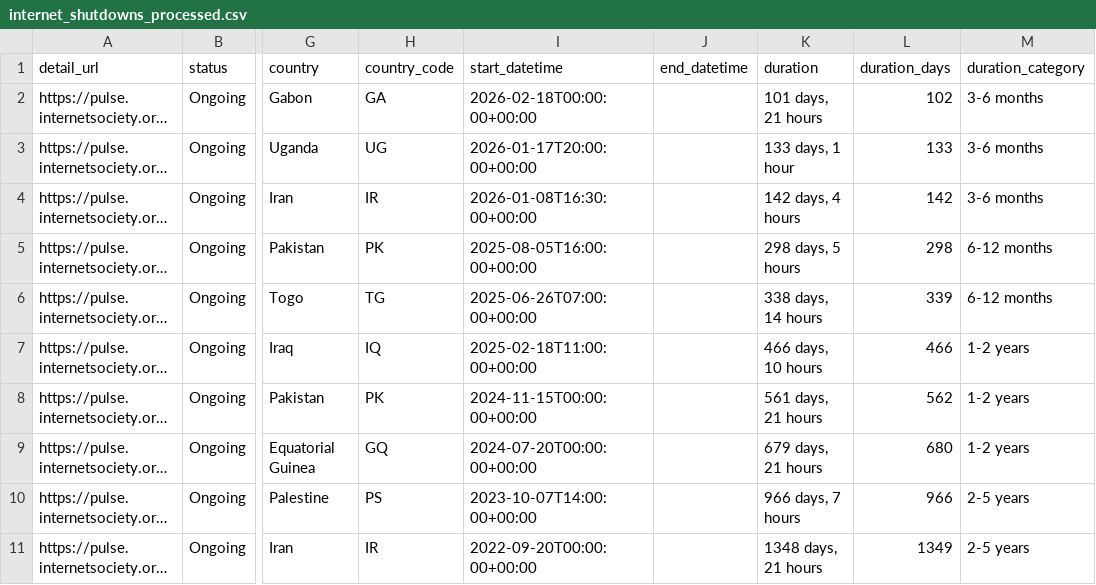
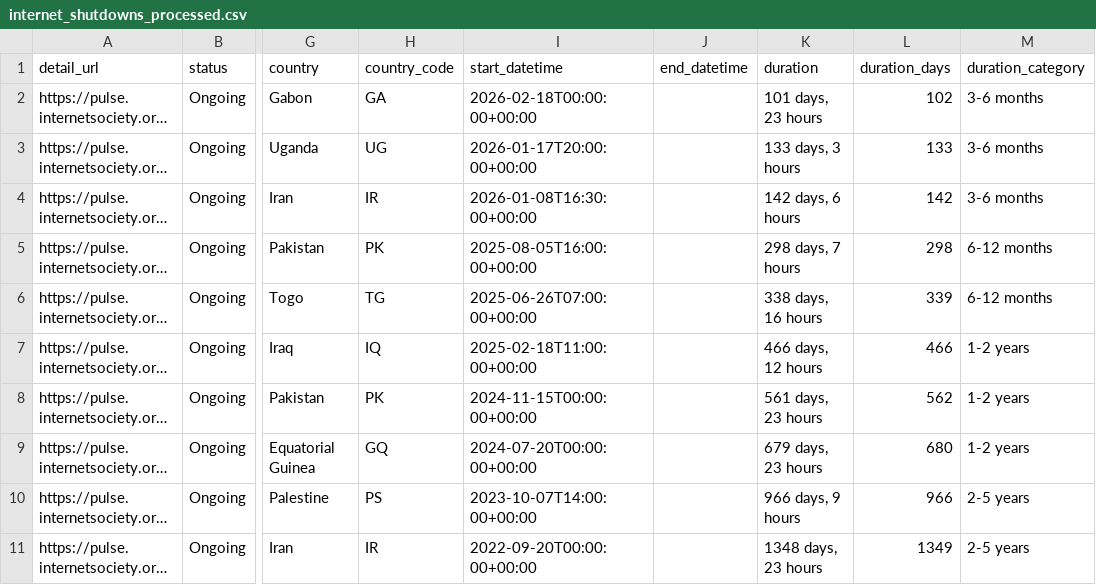
Before and after one commit to ccb2195-ux/Internet-Shutdown-Tracker, a CSV file: internet_shutdowns_processed.csv, drawn as a sheet; only a part is shown, gaps mark what is left out; long unchanged cells end in …; the diff names each change by its address in the sheet, - before the commit and + after, or states it on an @@ line.

```diff
--- a/internet_shutdowns_processed.csv
+++ b/internet_shutdowns_processed.csv
-K2 (duration): 101 days, 21 hours
+K2 (duration): 101 days, 23 hours
-K3 (duration): 133 days, 1 hour
+K3 (duration): 133 days, 3 hours
-K4 (duration): 142 days, 4 hours
+K4 (duration): 142 days, 6 hours
-K5 (duration): 298 days, 5 hours
+K5 (duration): 298 days, 7 hours
-K6 (duration): 338 days, 14 hours
+K6 (duration): 338 days, 16 hours
-K7 (duration): 466 days, 10 hours
+K7 (duration): 466 days, 12 hours
-K8 (duration): 561 days, 21 hours
+K8 (duration): 561 days, 23 hours
-K9 (duration): 679 days, 21 hours
+K9 (duration): 679 days, 23 hours
-K10 (duration): 966 days, 7 hours
+K10 (duration): 966 days, 9 hours
-K11 (duration): 1348 days, 21 hours
+K11 (duration): 1348 days, 23 hours
```
Also changed, not shown: internet_shutdowns_ongoing.csv.
